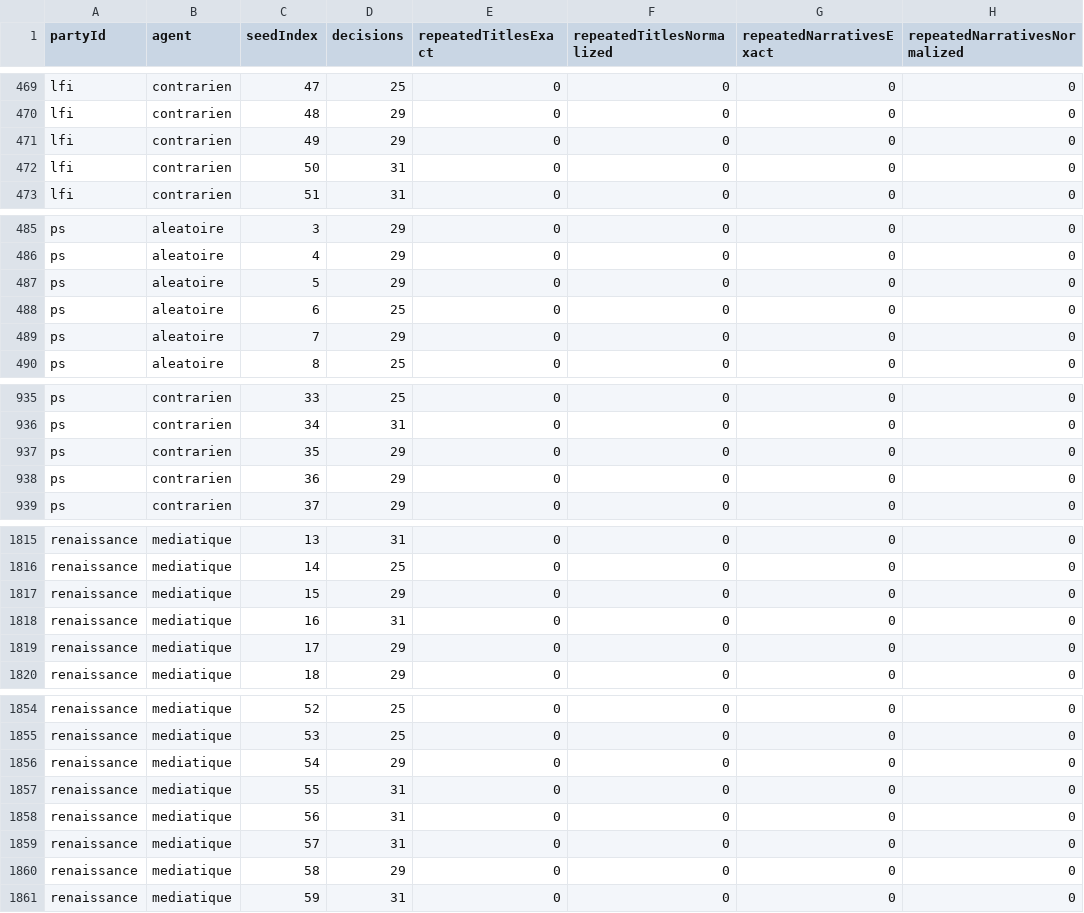
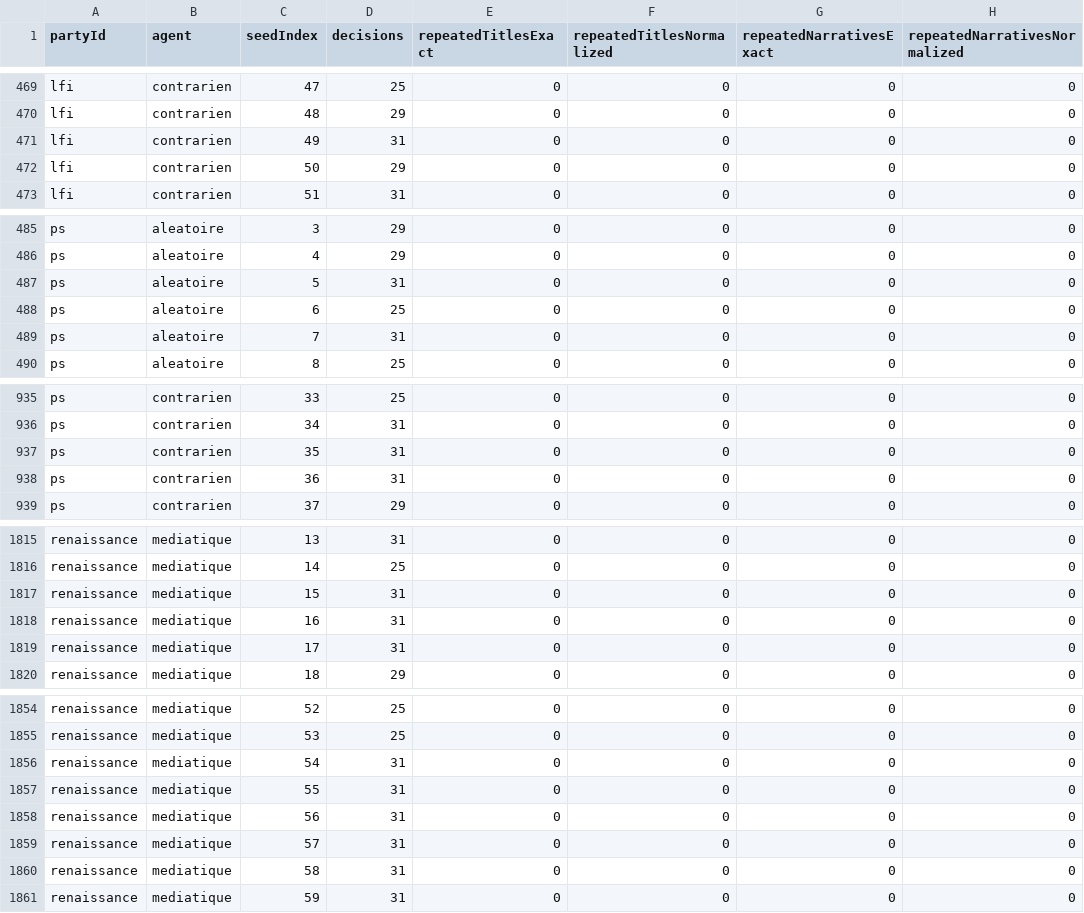
Before and after one commit to AxelCorral/political-destiny, a CSV file: audit-results/repetition-by-run.csv, drawn as a sheet; only a part is shown, gaps mark what is left out; the diff covers the shown part only; the diff names each change by its address in the sheet, - before the commit and + after, or states it on an @@ line.

```diff
--- a/audit-results/repetition-by-run.csv
+++ b/audit-results/repetition-by-run.csv
-D471 (decisions): 29
+D471 (decisions): 31
-D472 (decisions): 31
+D472 (decisions): 29
-D487 (decisions): 29
+D487 (decisions): 31
-D489 (decisions): 29
+D489 (decisions): 31
-D937:D938 (decisions): 29
+D937:D938 (decisions): 31
-D1817 (decisions): 29
+D1817 (decisions): 31
-D1819 (decisions): 29
+D1819 (decisions): 31
-D1856 (decisions): 29
+D1856 (decisions): 31
-D1860 (decisions): 29
+D1860 (decisions): 31
```
Also changed, not shown: 70 edited cells elsewhere in this file, audit-results/choice-strength.csv, audit-results/counterfactuals.csv, 50 other files.
